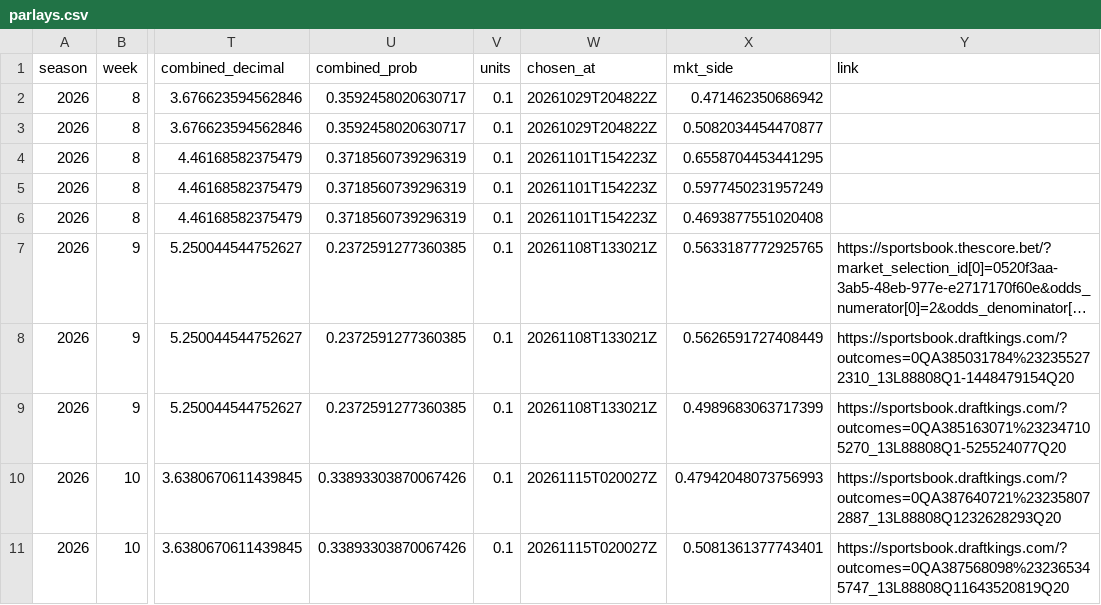
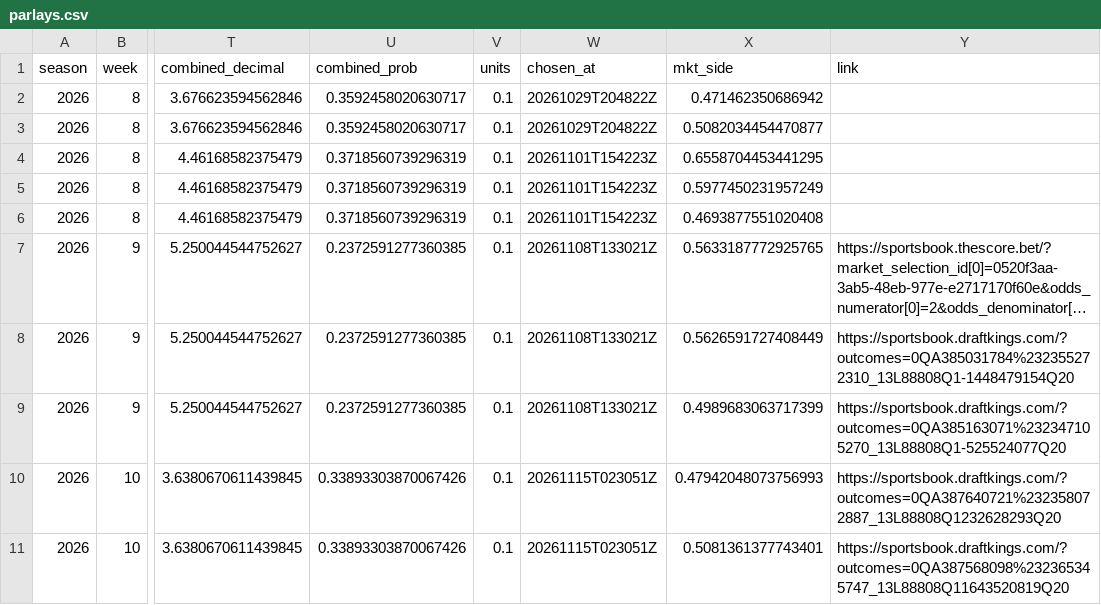
Before and after one commit to EvanDAmours/ArvellsStinkySlammerModel, a CSV file: data/parlays.csv, drawn as a sheet; only a part is shown, gaps mark what is left out; long unchanged cells end in …; the diff names each change by its address in the sheet, - before the commit and + after, or states it on an @@ line.

```diff
--- a/data/parlays.csv
+++ b/data/parlays.csv
-W10:W11 (chosen_at): 20261115T020027Z
+W10:W11 (chosen_at): 20261115T023051Z
```
Also changed, not shown: data/picks.csv, data/sleepers.csv, 8 other files.
